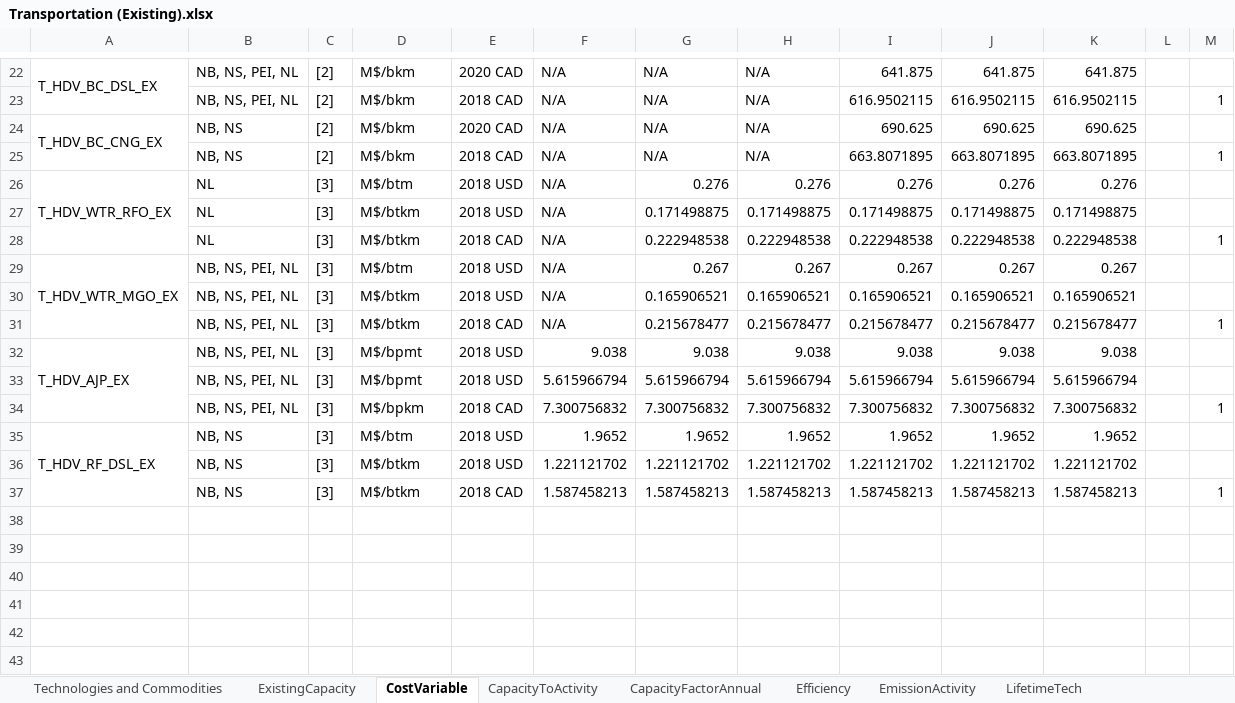
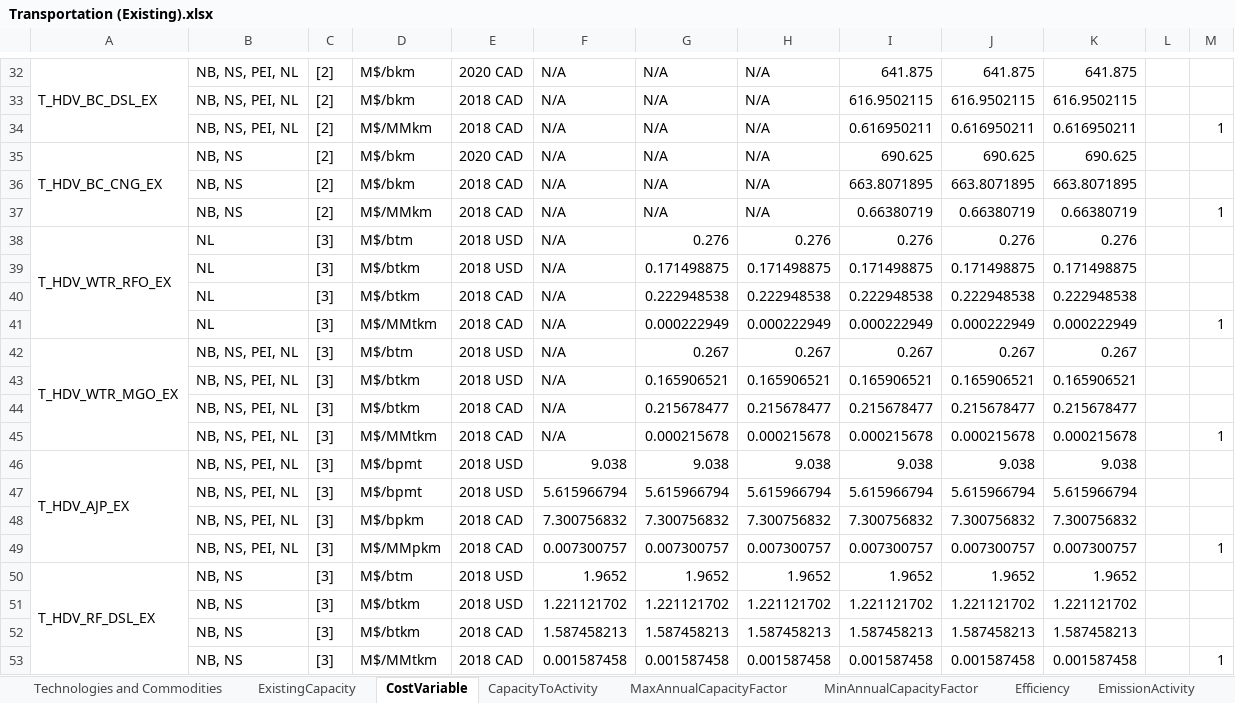
Before and after one commit to NetZeroAtlantic/ACES-Data, an Excel workbook: Excel Workbooks/Transportation (Existing).xlsx, sheet CostVariable, drawn as a sheet; only a part is shown, gaps mark what is left out; values as stored, in another font and other column widths than the file's, no borders; addresses are those after the commit; the diff covers the shown part only; the diff names each change by its address in the sheet, - before the commit and + after, or states it on an @@ line.

```diff
--- a/Excel Workbooks/Transportation (Existing).xlsx (sheet CostVariable)
+++ b/Excel Workbooks/Transportation (Existing).xlsx (sheet CostVariable)
-sheet tab: CapacityFactorAnnual
+sheet tab: MaxAnnualCapacityFactor
+sheet tab: MinAnnualCapacityFactor
-M33: 1
+M33: (empty)
+row 34:  | NB, NS, PEI, NL | [2] | M$/MMkm | 2018 CAD | N/A | N/A | N/A | 0.616950211 | 0.616950211 | 0.616950211 |  | 1
-M36: 1
+M36: (empty)
+row 37:  | NB, NS | [2] | M$/MMkm | 2018 CAD | N/A | N/A | N/A | 0.66380719 | 0.66380719 | 0.66380719 |  | 1
-M40: 1
+M40: (empty)
+row 41:  | NL | [3] | M$/MMtkm | 2018 CAD | N/A | 0.000222949 | 0.000222949 | 0.000222949 | 0.000222949 | 0.000222949 |  | 1
-M44: 1
+M44: (empty)
+row 45:  | NB, NS, PEI, NL | [3] | M$/MMtkm | 2018 CAD | N/A | 0.000215678 | 0.000215678 | 0.000215678 | 0.000215678 | 0.000215678 |  | 1
-M48: 1
+M48: (empty)
+row 49:  | NB, NS, PEI, NL | [3] | M$/MMpkm | 2018 CAD | 0.007300757 | 0.007300757 | 0.007300757 | 0.007300757 | 0.007300757 | 0.007300757 |  | 1
-M52: 1
+M52: (empty)
+row 53:  | NB, NS | [3] | M$/MMtkm | 2018 CAD | 0.001587458 | 0.001587458 | 0.001587458 | 0.001587458 | 0.001587458 | 0.001587458 |  | 1
```
Also changed, not shown: 10 added rows and 10 edited cells elsewhere in this sheet, sheet Efficiency, sheet CapacityToActivity, sheet ExistingCapacity, sheet MaxAnnualCapacityFactor, formulas that keep their value, 1 other file.
